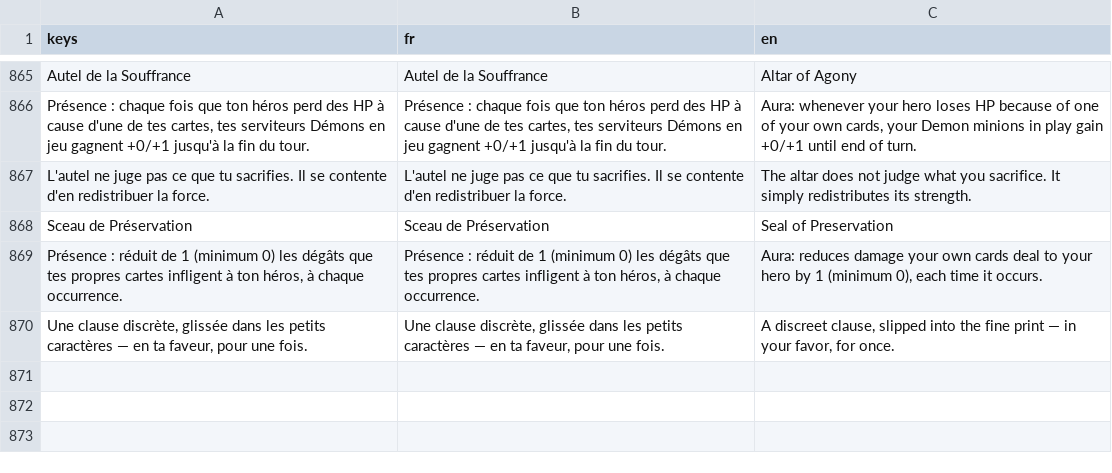
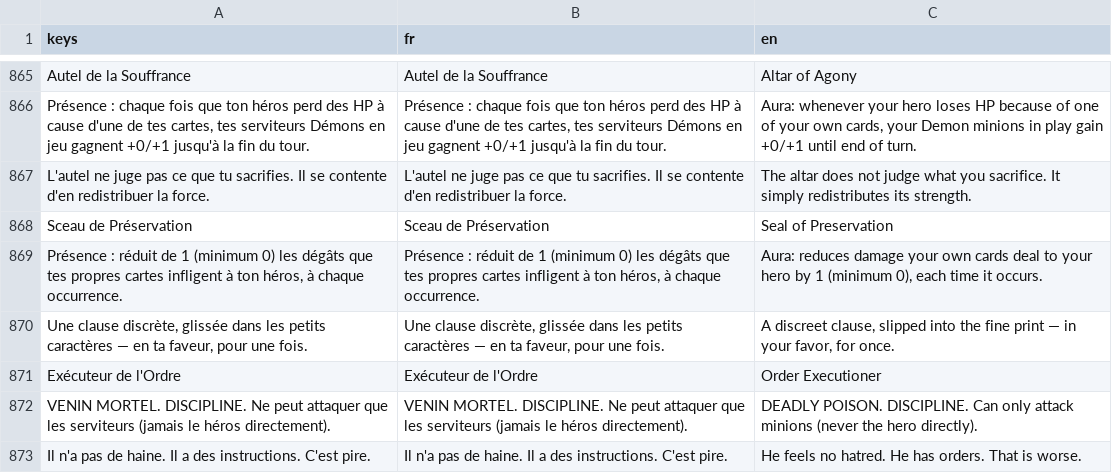
Before and after one commit to Nicolas82200/Wyrdane, a CSV file: translations/game.csv, drawn as a sheet; only a part is shown, gaps mark what is left out; the diff names each change by its address in the sheet, - before the commit and + after, or states it on an @@ line.

```diff
--- a/translations/game.csv
+++ b/translations/game.csv
+row 871: Exécuteur de l'Ordre | Exécuteur de l'Ordre | Order Executioner
+row 872: VENIN MORTEL. DISCIPLINE. Ne peut attaquer que les serviteurs (jamais le héros directement). | VENIN MORTEL. DISCIPLINE. Ne peut attaquer que les serviteurs (jamais le héros directement). | DEADLY POISON. DISCIPLINE. Can only attack minions (never the hero directly).
+row 873: Il n'a pas de haine. Il a des instructions. C'est pire. | Il n'a pas de haine. Il a des instructions. C'est pire. | He feels no hatred. He has orders. That is worse.
```
Also changed, not shown: 7 other files.
